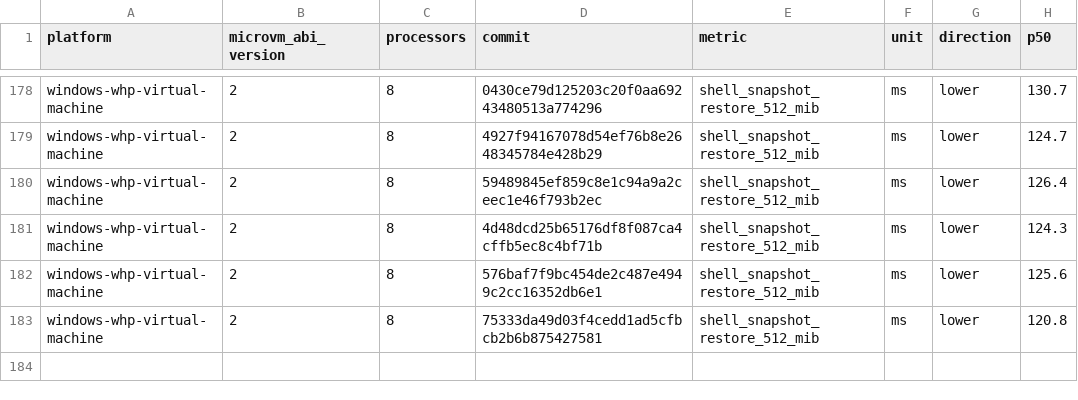
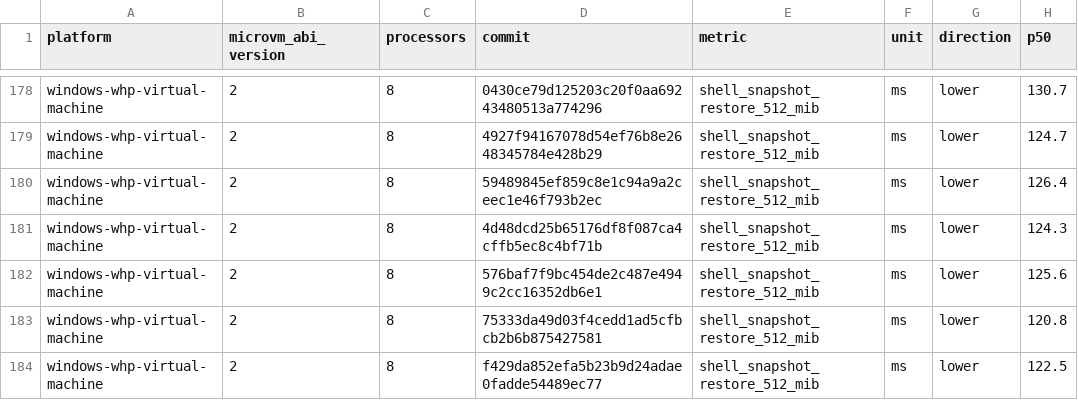
Before and after one commit to 56steve/nvx, a CSV file: data/windows-whp-virtual-machine-microvm-v2-8vcpu.csv, drawn as a sheet; only a part is shown, gaps mark what is left out.

```diff
--- a/data/windows-whp-virtual-machine-microvm-v2-8vcpu.csv
+++ b/data/windows-whp-virtual-machine-microvm-v2-8vcpu.csv
@@ -183 +183,2 @@ windows-whp-virtual-machine,2,8,576baf7f9bc454de2c487e4949c2cc16352db6e1,shell_s
 windows-whp-virtual-machine,2,8,75333da49d03f4cedd1ad5cfbcb2b6b875427581,shell_snapshot_restore_512_mib,ms,lower,120.8
+windows-whp-virtual-machine,2,8,f429da852efa5b23b9d24adae0fadde54489ec77,shell_snapshot_restore_512_mib,ms,lower,122.5
```
Also changed, not shown: data/linux-kvm-virtual-machine-microvm-v2-1vcpu.csv, data/linux-mshv-virtual-machine-microvm-v2-1vcpu.csv, 9 other files.
